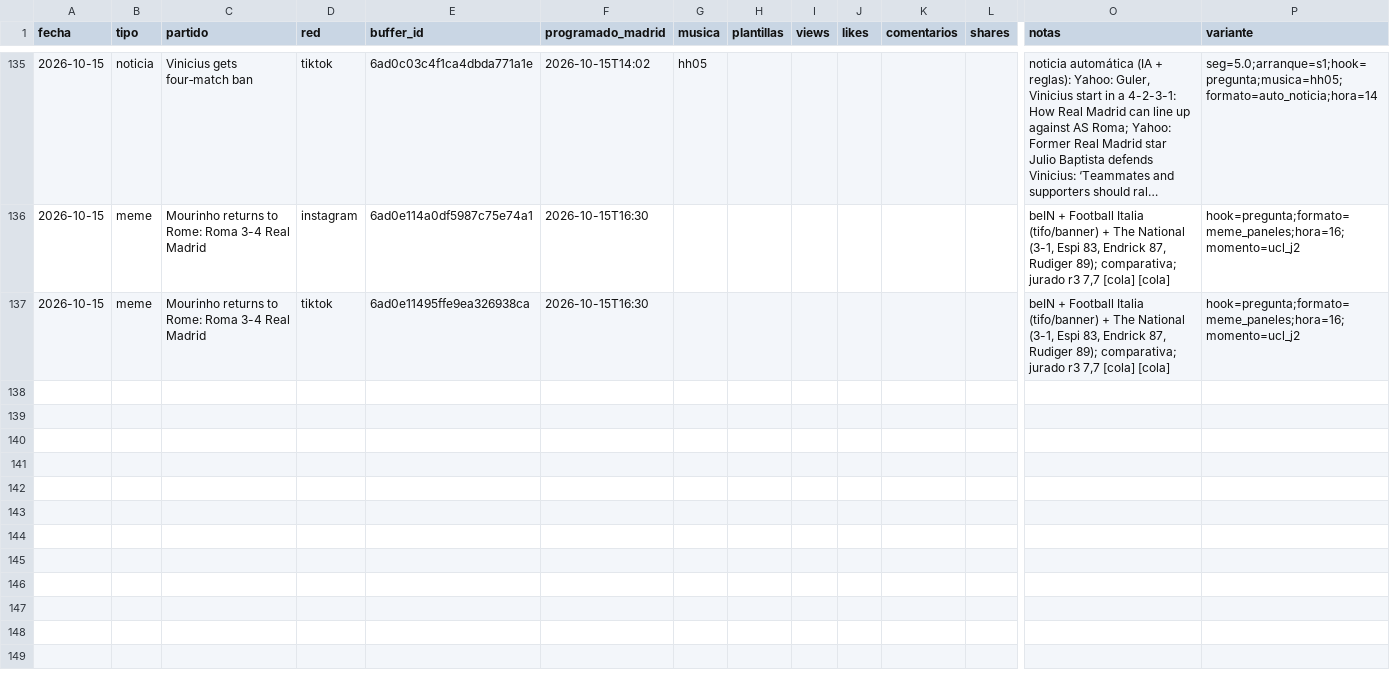
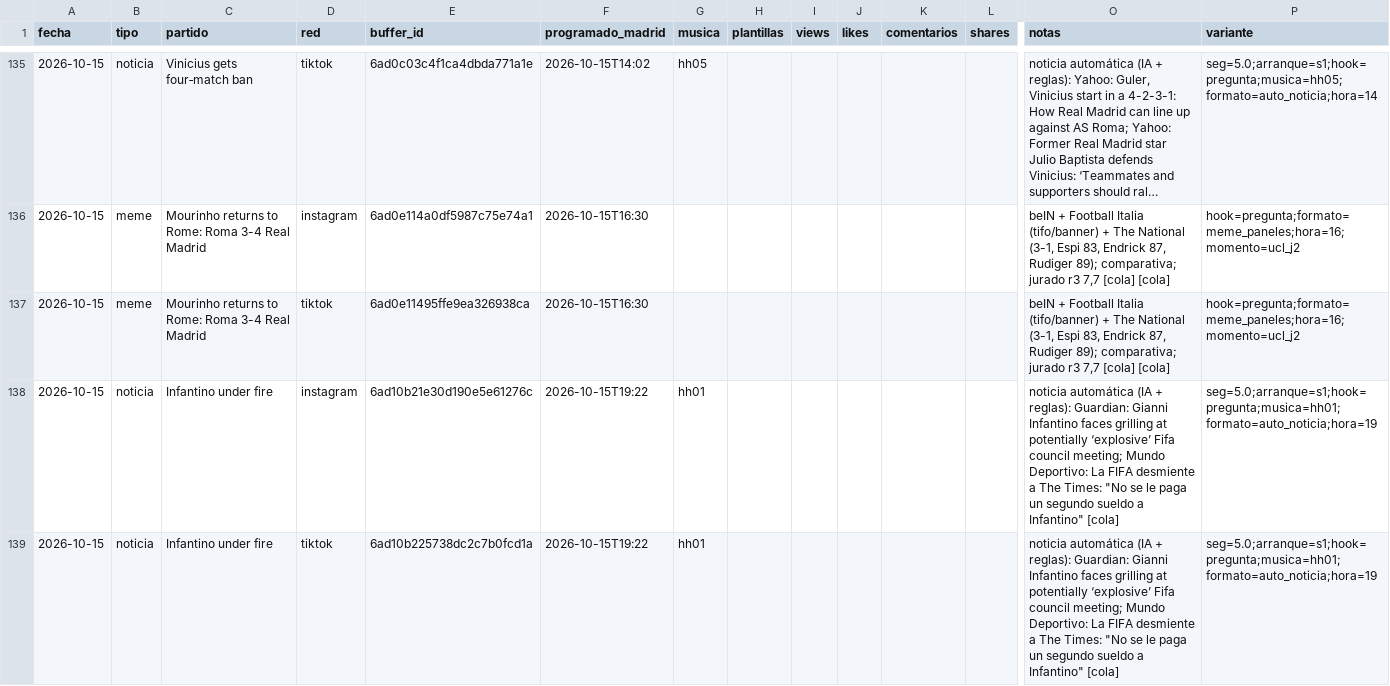
Before and after one commit to oundialae-debug/Live, a CSV file: redes/publicaciones.csv, drawn as a sheet; only a part is shown, gaps mark what is left out; long unchanged cells end in …; rows hold the shown columns only; the diff covers the shown part only; the diff names each change by its address in the sheet, - before the commit and + after, or states it on an @@ line.

Commit message:
cola: enviados a Buffer [skip ci]

```diff
--- a/redes/publicaciones.csv
+++ b/redes/publicaciones.csv
+row 138: 2026-10-15 | noticia | Infantino under fire | instagram | 6ad10b21e30d190e5e61276c | 2026-10-15T19:22 | hh01 |  |  |  |  |  | noticia automática (IA + reglas): Guardian: Gianni Infantino faces grilling at potentially ‘explosive’ Fifa council meeting; Mundo Deportivo: La FIFA desmiente a The Times: "No se le paga un segundo sueldo a Infantino" [cola] | seg=5.0;arranque=s1;hook=pregunta;musica=hh01;formato=auto_noticia;hora=19
+row 139: 2026-10-15 | noticia | Infantino under fire | tiktok | 6ad10b225738dc2c7b0fcd1a | 2026-10-15T19:22 | hh01 |  |  |  |  |  | noticia automática (IA + reglas): Guardian: Gianni Infantino faces grilling at potentially ‘explosive’ Fifa council meeting; Mundo Deportivo: La FIFA desmiente a The Times: "No se le paga un segundo sueldo a Infantino" [cola] | seg=5.0;arranque=s1;hook=pregunta;musica=hh01;formato=auto_noticia;hora=19
```
Also changed, not shown: 2 added rows elsewhere in this file, 4 other files.
